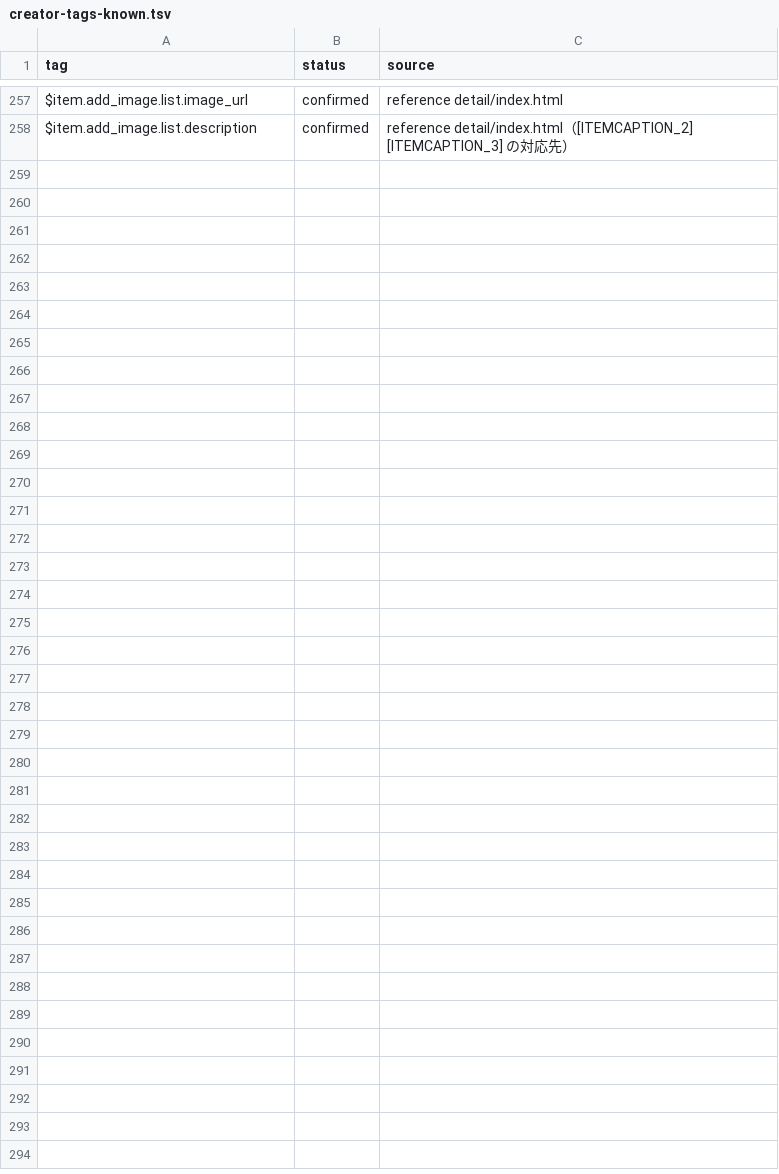
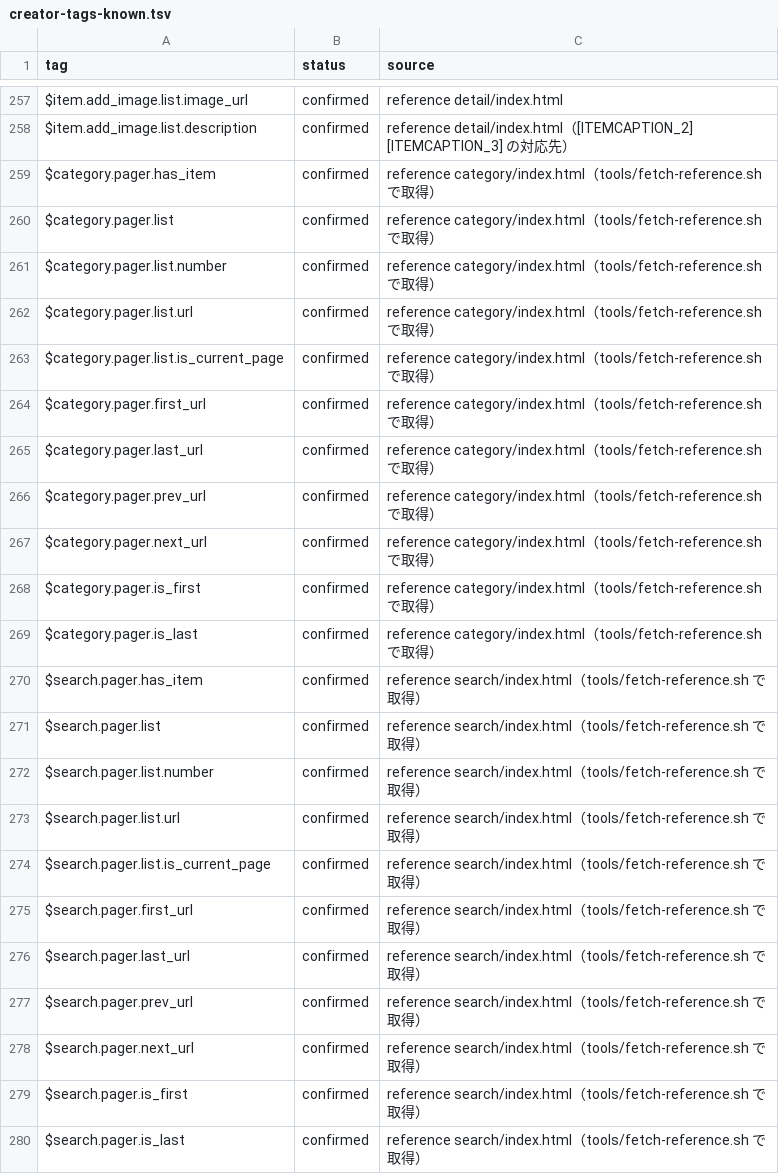
Before and after one commit to zumiraku/isplanning-migration, a TSV file: inventory/creator-tags-known.tsv, drawn as a sheet; only a part is shown, gaps mark what is left out; the diff names each change by its address in the sheet, - before the commit and + after, or states it on an @@ line.

```diff
--- a/inventory/creator-tags-known.tsv
+++ b/inventory/creator-tags-known.tsv
+row 259: $category.pager.has_item | confirmed | reference category/index.html（tools/fetch-reference.sh で取得）
+row 260: $category.pager.list | confirmed | reference category/index.html（tools/fetch-reference.sh で取得）
+row 261: $category.pager.list.number | confirmed | reference category/index.html（tools/fetch-reference.sh で取得）
+row 262: $category.pager.list.url | confirmed | reference category/index.html（tools/fetch-reference.sh で取得）
+row 263: $category.pager.list.is_current_page | confirmed | reference category/index.html（tools/fetch-reference.sh で取得）
+row 264: $category.pager.first_url | confirmed | reference category/index.html（tools/fetch-reference.sh で取得）
+row 265: $category.pager.last_url | confirmed | reference category/index.html（tools/fetch-reference.sh で取得）
+row 266: $category.pager.prev_url | confirmed | reference category/index.html（tools/fetch-reference.sh で取得）
+row 267: $category.pager.next_url | confirmed | reference category/index.html（tools/fetch-reference.sh で取得）
+row 268: $category.pager.is_first | confirmed | reference category/index.html（tools/fetch-reference.sh で取得）
+row 269: $category.pager.is_last | confirmed | reference category/index.html（tools/fetch-reference.sh で取得）
+row 270: $search.pager.has_item | confirmed | reference search/index.html（tools/fetch-reference.sh で取得）
+row 271: $search.pager.list | confirmed | reference search/index.html（tools/fetch-reference.sh で取得）
+row 272: $search.pager.list.number | confirmed | reference search/index.html（tools/fetch-reference.sh で取得）
+row 273: $search.pager.list.url | confirmed | reference search/index.html（tools/fetch-reference.sh で取得）
+row 274: $search.pager.list.is_current_page | confirmed | reference search/index.html（tools/fetch-reference.sh で取得）
+row 275: $search.pager.first_url | confirmed | reference search/index.html（tools/fetch-reference.sh で取得）
+row 276: $search.pager.last_url | confirmed | reference search/index.html（tools/fetch-reference.sh で取得）
+row 277: $search.pager.prev_url | confirmed | reference search/index.html（tools/fetch-reference.sh で取得）
+row 278: $search.pager.next_url | confirmed | reference search/index.html（tools/fetch-reference.sh で取得）
+row 279: $search.pager.is_first | confirmed | reference search/index.html（tools/fetch-reference.sh で取得）
+row 280: $search.pager.is_last | confirmed | reference search/index.html（tools/fetch-reference.sh で取得）
```
Also changed, not shown: inventory/content-preserved.csv, 11 other files.
